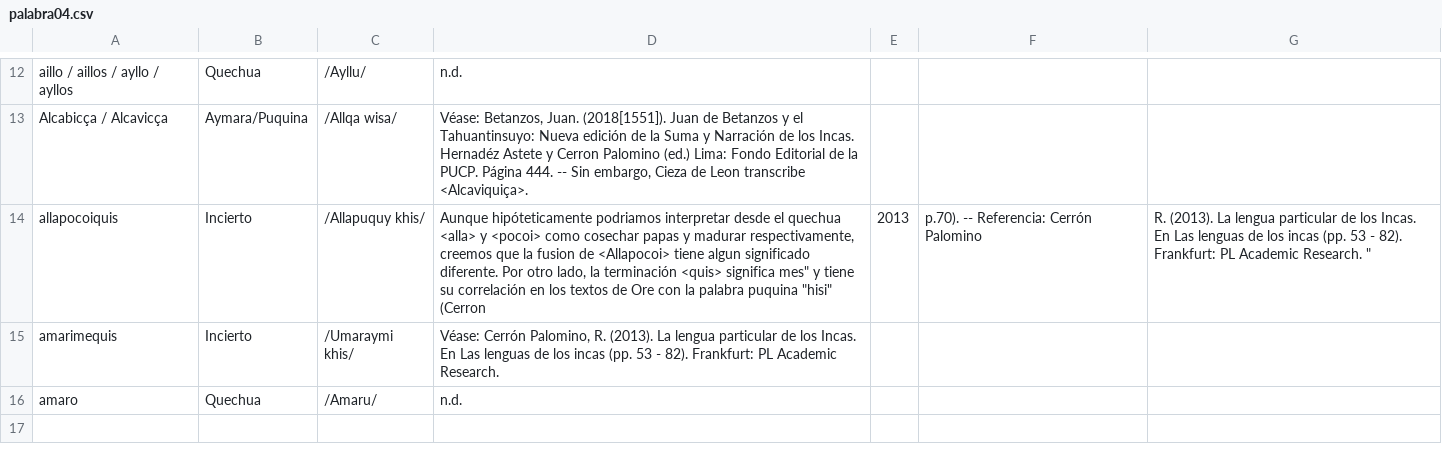
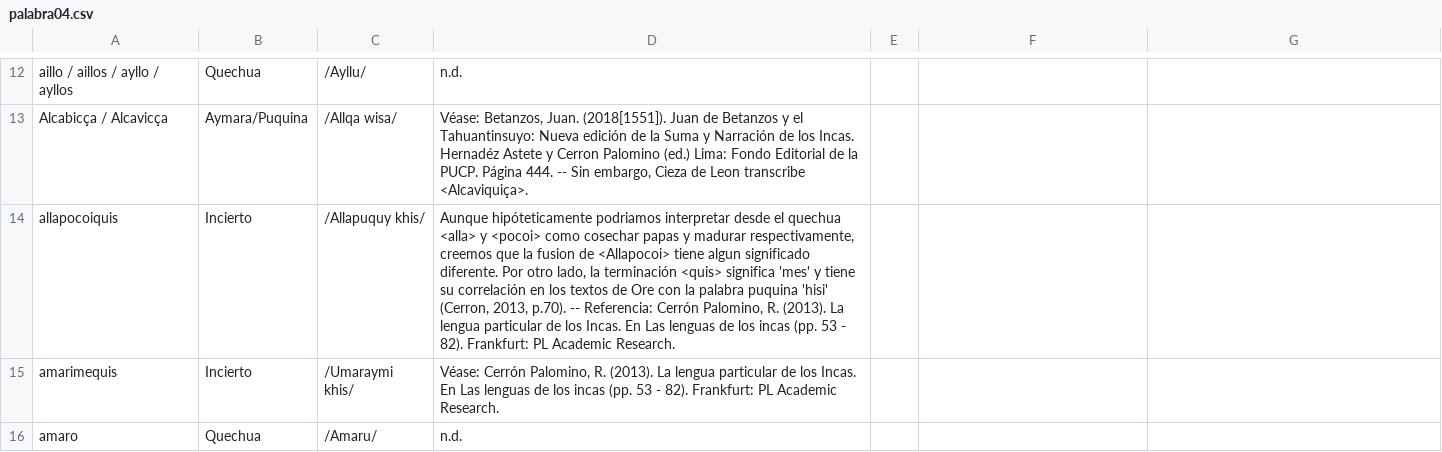
Before and after one commit to glosascroniquenses/Glosario, a CSV file: _data/palabra04.csv, drawn as a sheet; only a part is shown, gaps mark what is left out.

Commit message:
Update palabra04.csv

```diff
--- a/_data/palabra04.csv
+++ b/_data/palabra04.csv
@@ -13,3 +13,3 @@
 "Alcabicça / Alcavicça","Aymara/Puquina","/Allqa wisa/","Véase: Betanzos, Juan. (2018[1551]). Juan de Betanzos y el Tahuantinsuyo: Nueva edición de la Suma y Narración de los Incas. Hernadéz Astete y Cerron Palomino (ed.) Lima: Fondo Editorial de la PUCP. Página 444. -- Sin embargo, Cieza de Leon transcribe <Alcaviquiça>. "
-"allapocoiquis","Incierto","/Allapuquy khis/","Aunque hipóteticamente podriamos interpretar desde el quechua <alla> y <pocoi> como cosechar papas y madurar respectivamente, creemos que la fusion de <Allapocoi> tiene algun significado diferente. Por otro lado, la terminación <quis> significa "mes" y tiene su correlación en los textos de Ore con la palabra puquina "hisi" (Cerron, 2013, p.70). -- Referencia: Cerrón Palomino, R. (2013). La lengua particular de los Incas. En Las lenguas de los incas (pp. 53 - 82). Frankfurt: PL Academic Research. "
+"allapocoiquis","Incierto","/Allapuquy khis/","Aunque hipóteticamente podriamos interpretar desde el quechua <alla> y <pocoi> como cosechar papas y madurar respectivamente, creemos que la fusion de <Allapocoi> tiene algun significado diferente. Por otro lado, la terminación <quis> significa 'mes' y tiene su correlación en los textos de Ore con la palabra puquina 'hisi' (Cerron, 2013, p.70). -- Referencia: Cerrón Palomino, R. (2013). La lengua particular de los Incas. En Las lenguas de los incas (pp. 53 - 82). Frankfurt: PL Academic Research. "
 "amarimequis","Incierto","/Umaraymi khis/","Véase: Cerrón Palomino, R. (2013). La lengua particular de los Incas. En Las lenguas de los incas (pp. 53 - 82). Frankfurt: PL Academic Research."
```
